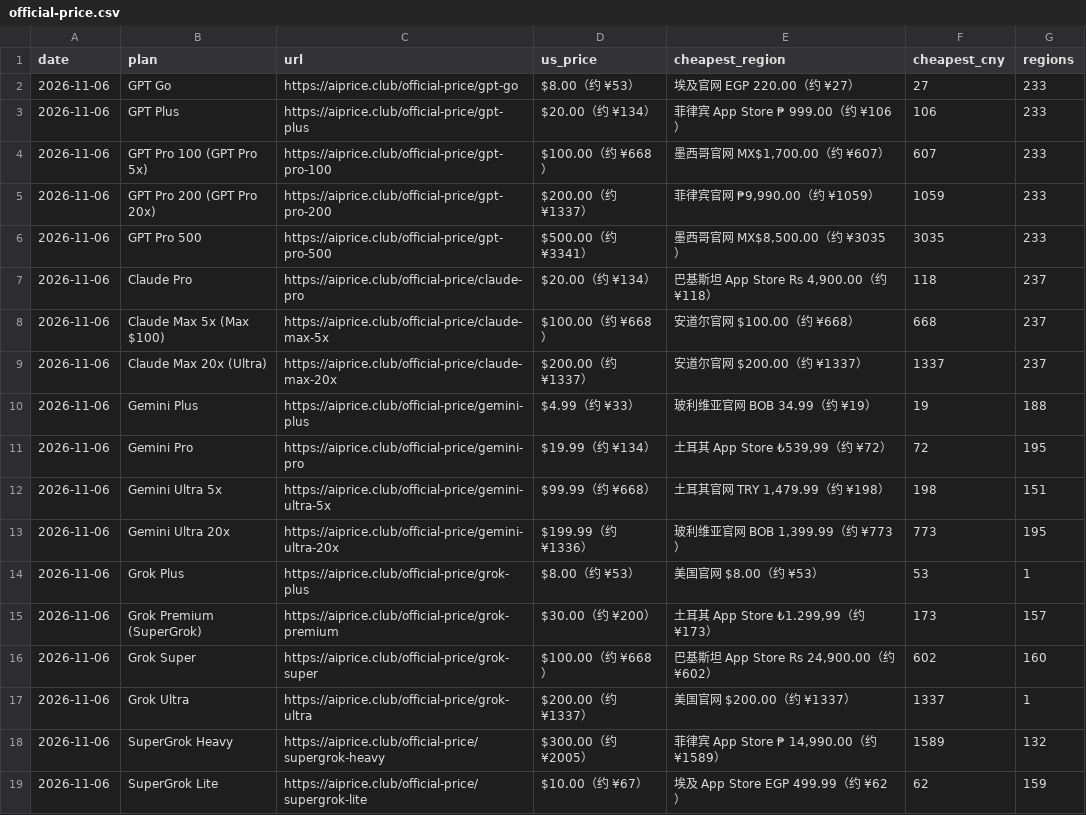
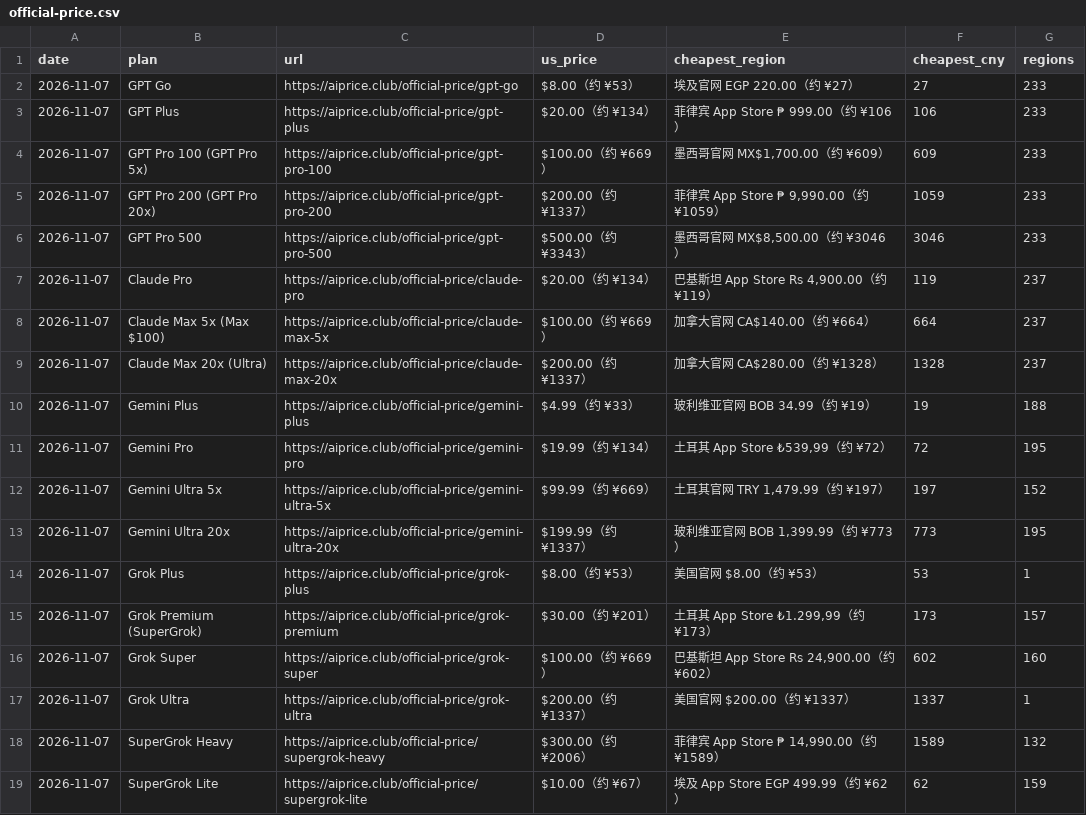
Before and after one commit to AIprice-club/aiprice, a CSV file: data/official-price.csv, drawn as a sheet.

```diff
--- a/data/official-price.csv
+++ b/data/official-price.csv
@@ -1,19 +1,19 @@
 date,plan,url,us_price,cheapest_region,cheapest_cny,regions
-2026-11-06,GPT Go,https://aiprice.club/official-price/gpt-go,$8.00（约 ¥53）,埃及官网 EGP 220.00（约 ¥27）,27,233
-2026-11-06,GPT Plus,https://aiprice.club/official-price/gpt-plus,$20.00（约 ¥134）,菲律宾 App Store ₱ 999.00（约 ¥106）,106,233
-2026-11-06,GPT Pro 100 (GPT Pro 5x),https://aiprice.club/official-price/gpt-pro-100,$100.00（约 ¥668）,"墨西哥官网 MX$1,700.00（约 ¥607）",607,233
-2026-11-06,GPT Pro 200 (GPT Pro 20x),https://aiprice.club/official-price/gpt-pro-200,$200.00（约 ¥1337）,"菲律宾官网 ₱9,990.00（约 ¥1059）",1059,233
-2026-11-06,GPT Pro 500,https://aiprice.club/official-price/gpt-pro-500,$500.00（约 ¥3341）,"墨西哥官网 MX$8,500.00（约 ¥3035）",3035,233
-2026-11-06,Claude Pro,https://aiprice.club/official-price/claude-pro,$20.00（约 ¥134）,"巴基斯坦 App Store Rs 4,900.00（约 ¥118）",118,237
-2026-11-06,Claude Max 5x (Max $100),https://aiprice.club/official-price/claude-max-5x,$100.00（约 ¥668）,安道尔官网 $100.00（约 ¥668）,668,237
-2026-11-06,Claude Max 20x (Ultra),https://aiprice.club/official-price/claude-max-20x,$200.00（约 ¥1337）,安道尔官网 $200.00（约 ¥1337）,1337,237
-2026-11-06,Gemini Plus,https://aiprice.club/official-price/gemini-plus,$4.99（约 ¥33）,玻利维亚官网 BOB 34.99（约 ¥19）,19,188
-2026-11-06,Gemini Pro,https://aiprice.club/official-price/gemini-pro,$19.99（约 ¥134）,"土耳其 App Store ₺539,99（约 ¥72）",72,195
-2026-11-06,Gemini Ultra 5x,https://aiprice.club/official-price/gemini-ultra-5x,$99.99（约 ¥668）,"土耳其官网 TRY 1,479.99（约 ¥198）",198,151
-2026-11-06,Gemini Ultra 20x,https://aiprice.club/official-price/gemini-ultra-20x,$199.99（约 ¥1336）,"玻利维亚官网 BOB 1,399.99（约 ¥773）",773,195
-2026-11-06,Grok Plus,https://aiprice.club/official-price/grok-plus,$8.00（约 ¥53）,美国官网 $8.00（约 ¥53）,53,1
-2026-11-06,Grok Premium (SuperGrok),https://aiprice.club/official-price/grok-premium,$30.00（约 ¥200）,"土耳其 App Store ₺1.299,99（约 ¥173）",173,157
-2026-11-06,Grok Super,https://aiprice.club/official-price/grok-super,$100.00（约 ¥668）,"巴基斯坦 App Store Rs 24,900.00（约 ¥602）",602,160
-2026-11-06,Grok Ultra,https://aiprice.club/official-price/grok-ultra,$200.00（约 ¥1337）,美国官网 $200.00（约 ¥1337）,1337,1
-2026-11-06,SuperGrok Heavy,https://aiprice.club/official-price/supergrok-heavy,$300.00（约 ¥2005）,"菲律宾 App Store ₱ 14,990.00（约 ¥1589）",1589,132
-2026-11-06,SuperGrok Lite,https://aiprice.club/official-price/supergrok-lite,$10.00（约 ¥67）,埃及 App Store EGP 499.99（约 ¥62）,62,159
+2026-11-07,GPT Go,https://aiprice.club/official-price/gpt-go,$8.00（约 ¥53）,埃及官网 EGP 220.00（约 ¥27）,27,233
+2026-11-07,GPT Plus,https://aiprice.club/official-price/gpt-plus,$20.00（约 ¥134）,菲律宾 App Store ₱ 999.00（约 ¥106）,106,233
+2026-11-07,GPT Pro 100 (GPT Pro 5x),https://aiprice.club/official-price/gpt-pro-100,$100.00（约 ¥669）,"墨西哥官网 MX$1,700.00（约 ¥609）",609,233
+2026-11-07,GPT Pro 200 (GPT Pro 20x),https://aiprice.club/official-price/gpt-pro-200,$200.00（约 ¥1337）,"菲律宾 App Store ₱ 9,990.00（约 ¥1059）",1059,233
+2026-11-07,GPT Pro 500,https://aiprice.club/official-price/gpt-pro-500,$500.00（约 ¥3343）,"墨西哥官网 MX$8,500.00（约 ¥3046）",3046,233
+2026-11-07,Claude Pro,https://aiprice.club/official-price/claude-pro,$20.00（约 ¥134）,"巴基斯坦 App Store Rs 4,900.00（约 ¥119）",119,237
+2026-11-07,Claude Max 5x (Max $100),https://aiprice.club/official-price/claude-max-5x,$100.00（约 ¥669）,加拿大官网 CA$140.00（约 ¥664）,664,237
+2026-11-07,Claude Max 20x (Ultra),https://aiprice.club/official-price/claude-max-20x,$200.00（约 ¥1337）,加拿大官网 CA$280.00（约 ¥1328）,1328,237
+2026-11-07,Gemini Plus,https://aiprice.club/official-price/gemini-plus,$4.99（约 ¥33）,玻利维亚官网 BOB 34.99（约 ¥19）,19,188
+2026-11-07,Gemini Pro,https://aiprice.club/official-price/gemini-pro,$19.99（约 ¥134）,"土耳其 App Store ₺539,99（约 ¥72）",72,195
+2026-11-07,Gemini Ultra 5x,https://aiprice.club/official-price/gemini-ultra-5x,$99.99（约 ¥669）,"土耳其官网 TRY 1,479.99（约 ¥197）",197,152
+2026-11-07,Gemini Ultra 20x,https://aiprice.club/official-price/gemini-ultra-20x,$199.99（约 ¥1337）,"玻利维亚官网 BOB 1,399.99（约 ¥773）",773,195
+2026-11-07,Grok Plus,https://aiprice.club/official-price/grok-plus,$8.00（约 ¥53）,美国官网 $8.00（约 ¥53）,53,1
+2026-11-07,Grok Premium (SuperGrok),https://aiprice.club/official-price/grok-premium,$30.00（约 ¥201）,"土耳其 App Store ₺1.299,99（约 ¥173）",173,157
+2026-11-07,Grok Super,https://aiprice.club/official-price/grok-super,$100.00（约 ¥669）,"巴基斯坦 App Store Rs 24,900.00（约 ¥602）",602,160
+2026-11-07,Grok Ultra,https://aiprice.club/official-price/grok-ultra,$200.00（约 ¥1337）,美国官网 $200.00（约 ¥1337）,1337,1
+2026-11-07,SuperGrok Heavy,https://aiprice.club/official-price/supergrok-heavy,$300.00（约 ¥2006）,"菲律宾 App Store ₱ 14,990.00（约 ¥1589）",1589,132
+2026-11-07,SuperGrok Lite,https://aiprice.club/official-price/supergrok-lite,$10.00（约 ¥67）,埃及 App Store EGP 499.99（约 ¥62）,62,159
```
Also changed, not shown: data/history/kawang-lowest.csv, data/history/official-price.csv, 2 other files.
